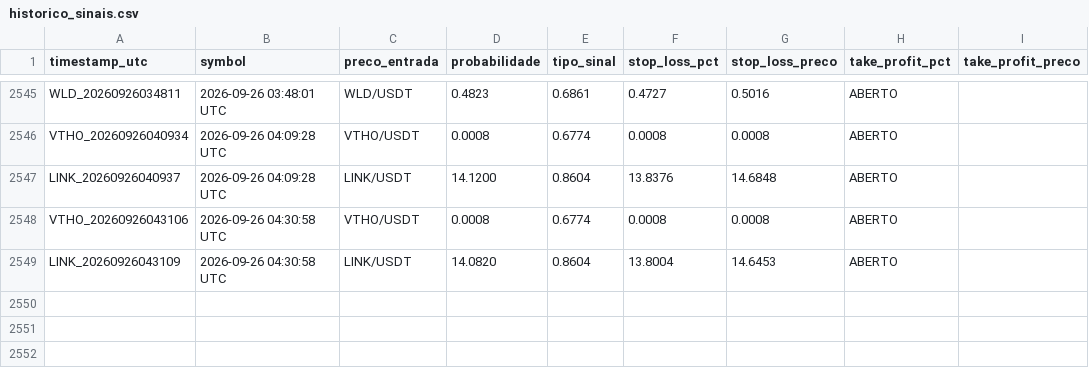
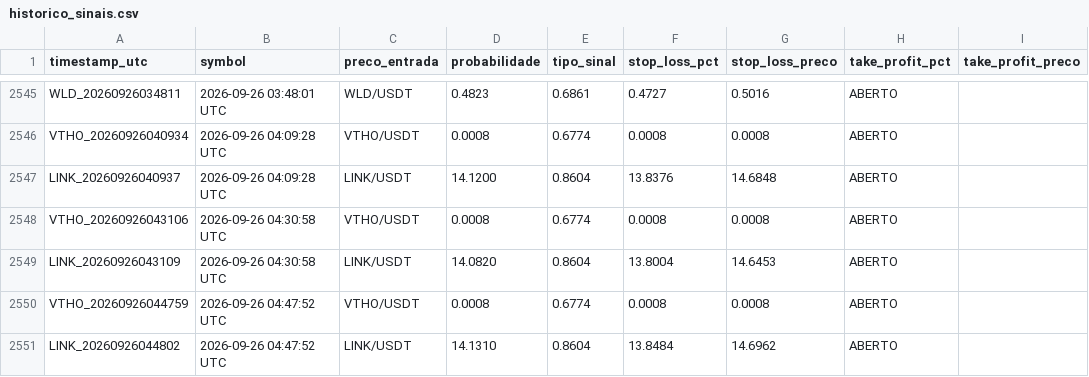
Before and after one commit to LucasRochaG/bot-cripto-ia, a CSV file: historico_sinais.csv, drawn as a sheet; only a part is shown, gaps mark what is left out; the diff names each change by its address in the sheet, - before the commit and + after, or states it on an @@ line.

```diff
--- a/historico_sinais.csv
+++ b/historico_sinais.csv
+row 2550: VTHO_20260926044759 | 2026-09-26 04:47:52 UTC | VTHO/USDT | 0.0008 | 0.6774 | 0.0008 | 0.0008 | ABERTO
+row 2551: LINK_20260926044802 | 2026-09-26 04:47:52 UTC | LINK/USDT | 14.1310 | 0.8604 | 13.8484 | 14.6962 | ABERTO
```
